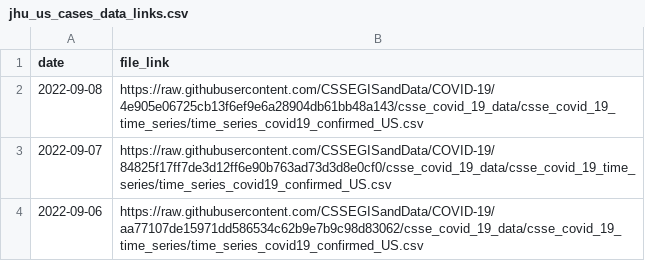
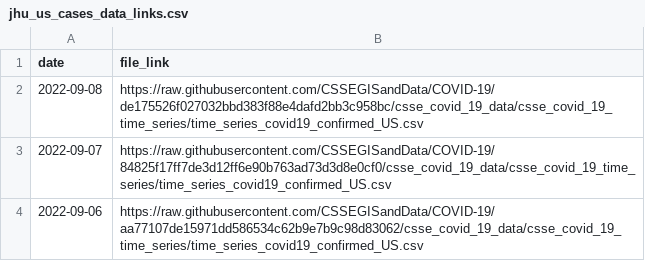
Before and after one commit to reichlab/covidData, a CSV file: data/jhu_us_cases_data_links.csv, drawn as a sheet; only a part is shown.

```diff
--- a/data/jhu_us_cases_data_links.csv
+++ b/data/jhu_us_cases_data_links.csv
@@ -1,3 +1,3 @@
 "date","file_link"
-2022-09-08,"https://raw.githubusercontent.com/CSSEGISandData/COVID-19/4e905e06725cb13f6ef9e6a28904db61bb48a143/csse_covid_19_data/csse_covid_19_time_series/time_series_covid19_confirmed_US.csv"
+2022-09-08,"https://raw.githubusercontent.com/CSSEGISandData/COVID-19/de175526f027032bbd383f88e4dafd2bb3c958bc/csse_covid_19_data/csse_covid_19_time_series/time_series_covid19_confirmed_US.csv"
 2022-09-07,"https://raw.githubusercontent.com/CSSEGISandData/COVID-19/84825f17ff7de3d12ff6e90b763ad73d3d8e0cf0/csse_covid_19_data/csse_covid_19_time_series/time_series_covid19_confirmed_US.csv"
```
Also changed, not shown: data/jhu_global_cases_data_links.csv, data/jhu_global_deaths_data_links.csv, 1 other file.
